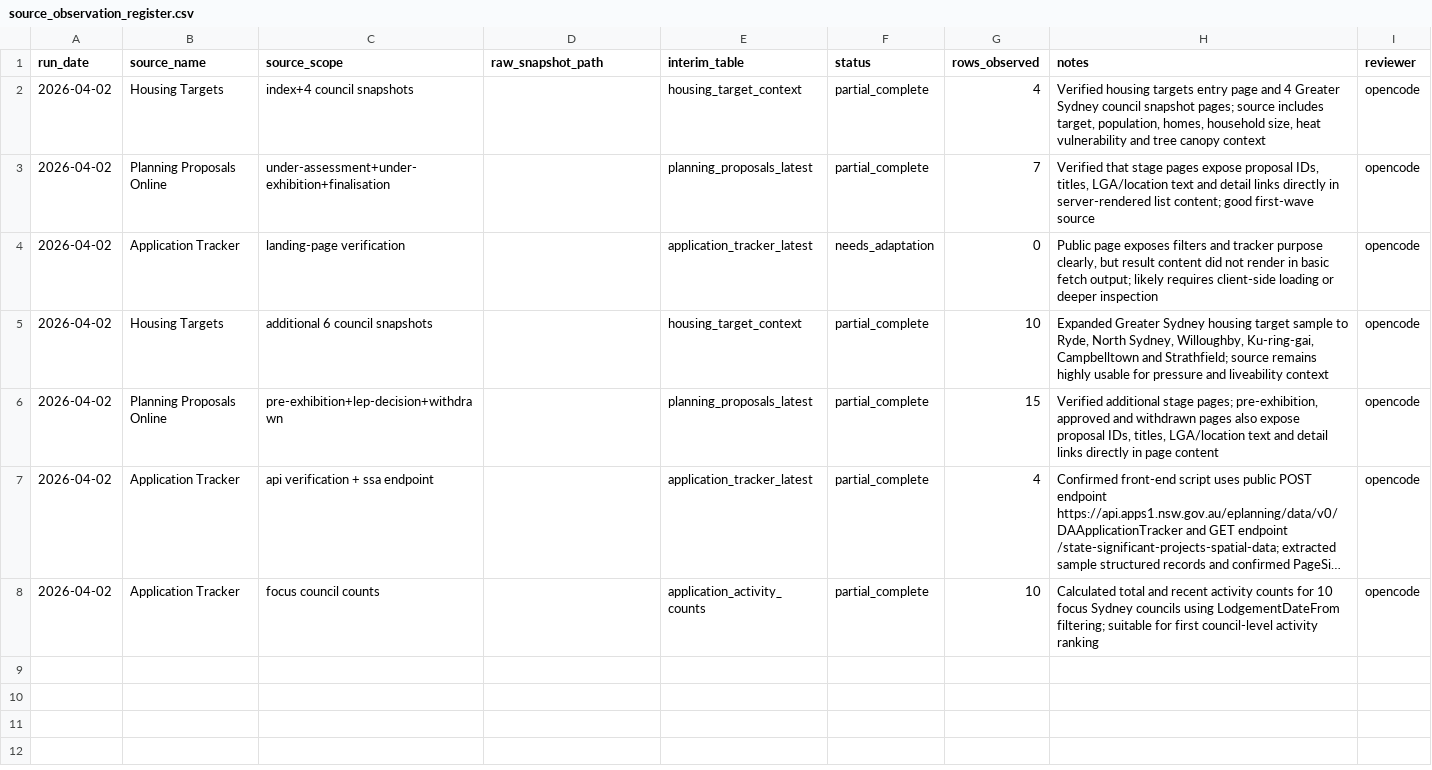
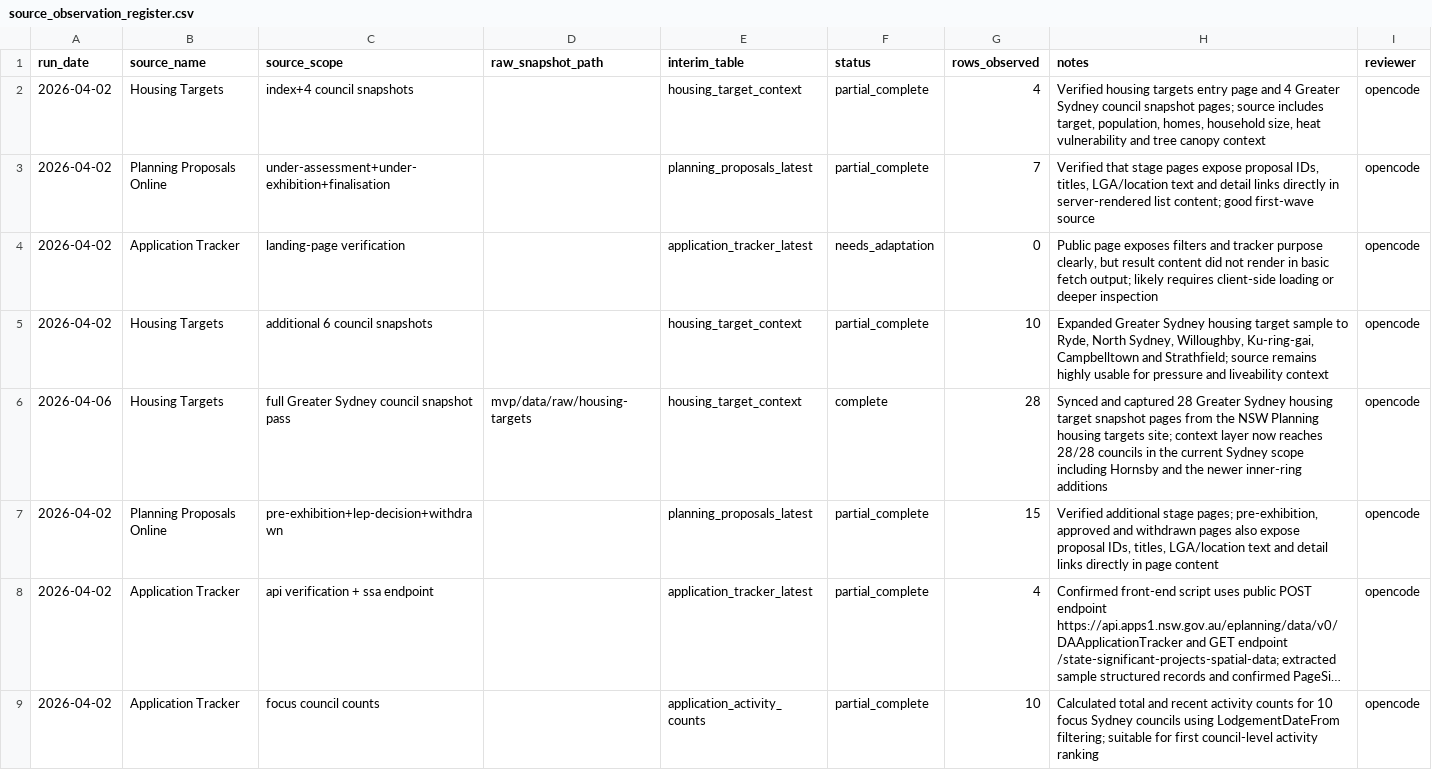
Before and after one commit to charlieqf/radarestate, a CSV file: mvp/data/interim/source_observation_register.csv, drawn as a sheet; long unchanged cells end in ….

Commit message:
expand Hornsby coverage in development report
Add Hornsby precinct support, parcel-level deep-dive evidence, and snapshot rerun controls so the Sydney weekly pack can be rebuilt and shipped with the expanded scope.

```diff
--- a/mvp/data/interim/source_observation_register.csv
+++ b/mvp/data/interim/source_observation_register.csv
@@ -5,2 +5,3 @@ run_date,source_name,source_scope,raw_snapshot_path,interim_table,status,rows_ob
 2026-04-02,Housing Targets,additional 6 council snapshots,,housing_target_context,partial_complete,10,"Expanded Greater Sydney housing target sample to Ryde, North Sydney, Willoughby, Ku-ring-gai, Campbelltown and Strathfield; source remains highly usable for pressure and liveability context",opencode
+2026-04-06,Housing Targets,full Greater Sydney council snapshot pass,mvp/data/raw/housing-targets,housing_target_context,complete,28,"Synced and captured 28 Greater Sydney housing target snapshot pages from the NSW Planning housing targets site; context layer now reaches 28/28 councils in the current Sydney scope including Hornsby and the newer inner-ring additions",opencode
 2026-04-02,Planning Proposals Online,pre-exhibition+lep-decision+withdrawn,,planning_proposals_latest,partial_complete,15,"Verified additional stage pages; pre-exhibition, approved and withdrawn pages also expose proposal IDs, titles, LGA/location text and detail links directly in page content",opencode
```
Also changed, not shown: mvp/collection/housing-targets/update-log-template.csv, 41 other files.
